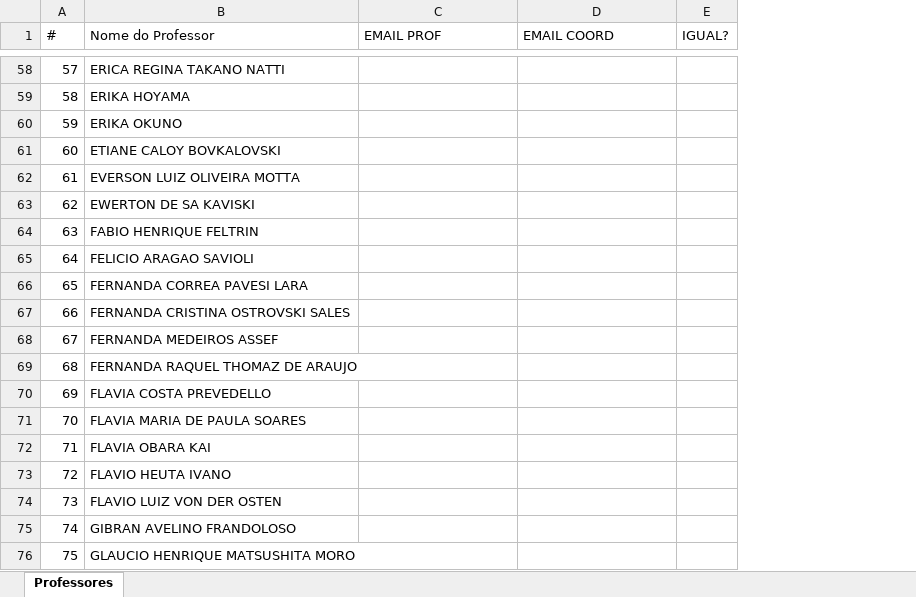
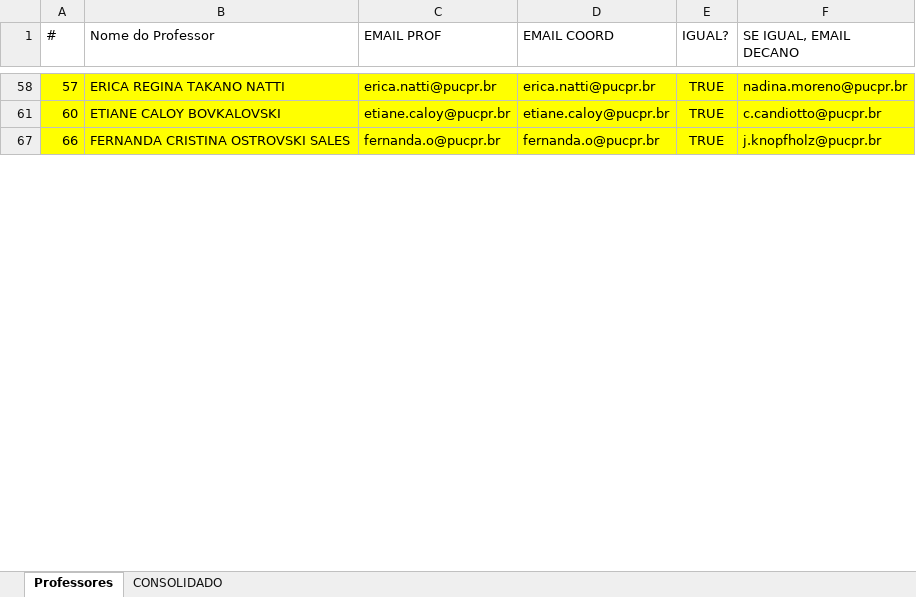
Before and after one commit to diogopuc/prof-gestao-atividades, an Excel workbook: professores_01_07_2026_07_07_2026.xlsx, sheet Professores, drawn as a sheet; only a part is shown, gaps mark what is left out; values as stored, in another font and other column widths than the file's, no borders; removed rows and columns are numbered as before the commit, all else as after; the diff covers the shown part only; the diff names each change by its address in the sheet, - before the commit and + after, or states it on an @@ line.

```diff
--- a/professores_01_07_2026_07_07_2026.xlsx (sheet Professores)
+++ b/professores_01_07_2026_07_07_2026.xlsx (sheet Professores)
+sheet tab: CONSOLIDADO
+column F (SE IGUAL, EMAIL DECANO), rows 58-67: nadina.moreno@pucpr.br | c.candiotto@pucpr.br | j.knopfholz@pucpr.br
-A58:E58 fill: none
+A58:E58 fill: #FFFF00
-C58 (EMAIL PROF): (empty)
+C58 (EMAIL PROF): erica.natti@pucpr.br
-D58 (EMAIL COORD): (empty)
+D58 (EMAIL COORD): erica.natti@pucpr.br
-E58 (IGUAL?): (empty)
+E58 (IGUAL?): TRUE
-row 59: 58 | ERIKA HOYAMA
-row 60: 59 | ERIKA OKUNO
-A61:E61 fill: none
+A61:E61 fill: #FFFF00
-C61 (EMAIL PROF): (empty)
+C61 (EMAIL PROF): etiane.caloy@pucpr.br
-D61 (EMAIL COORD): (empty)
+D61 (EMAIL COORD): etiane.caloy@pucpr.br
-E61 (IGUAL?): (empty)
+E61 (IGUAL?): TRUE
-row 62: 61 | EVERSON LUIZ OLIVEIRA MOTTA
-row 63: 62 | EWERTON DE SA KAVISKI
-row 64: 63 | FABIO HENRIQUE FELTRIN
-row 65: 64 | FELICIO ARAGAO SAVIOLI
-row 66: 65 | FERNANDA CORREA PAVESI LARA
-A67:E67 fill: none
+A67:E67 fill: #FFFF00
-C67 (EMAIL PROF): (empty)
+C67 (EMAIL PROF): fernanda.o@pucpr.br
-D67 (EMAIL COORD): (empty)
+D67 (EMAIL COORD): fernanda.o@pucpr.br
-E67 (IGUAL?): (empty)
+E67 (IGUAL?): TRUE
-row 68: 67 | FERNANDA MEDEIROS ASSEF
-row 69: 68 | FERNANDA RAQUEL THOMAZ DE ARAUJO
-row 70: 69 | FLAVIA COSTA PREVEDELLO
-row 71: 70 | FLAVIA MARIA DE PAULA SOARES
-row 72: 71 | FLAVIA OBARA KAI
-row 73: 72 | FLAVIO HEUTA IVANO
-row 74: 73 | FLAVIO LUIZ VON DER OSTEN
-row 75: 74 | GIBRAN AVELINO FRANDOLOSO
-row 76: 75 | GLAUCIO HENRIQUE MATSUSHITA MORO
```
Also changed, not shown: 175 removed rows, 33 edited cells and cell formats elsewhere in this sheet, hidden cells, 2 other files.
